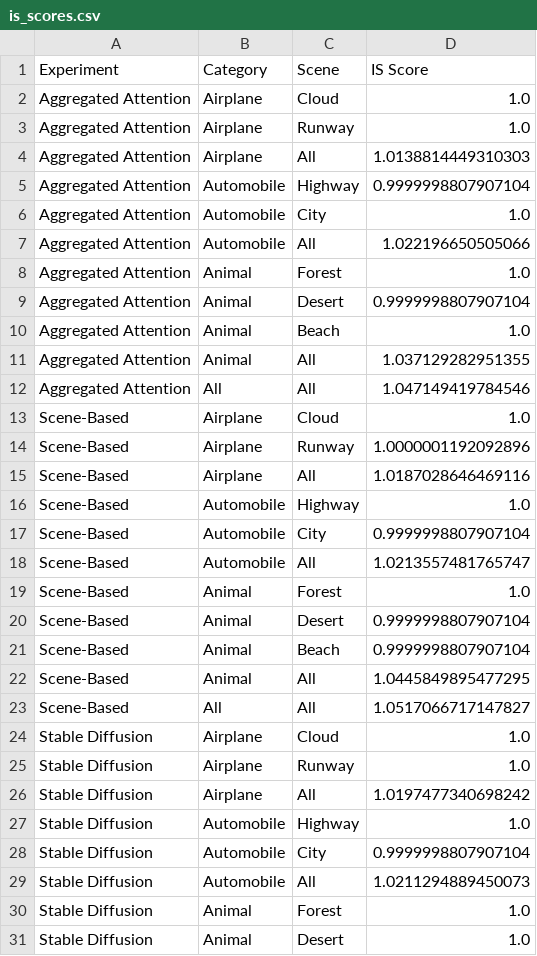
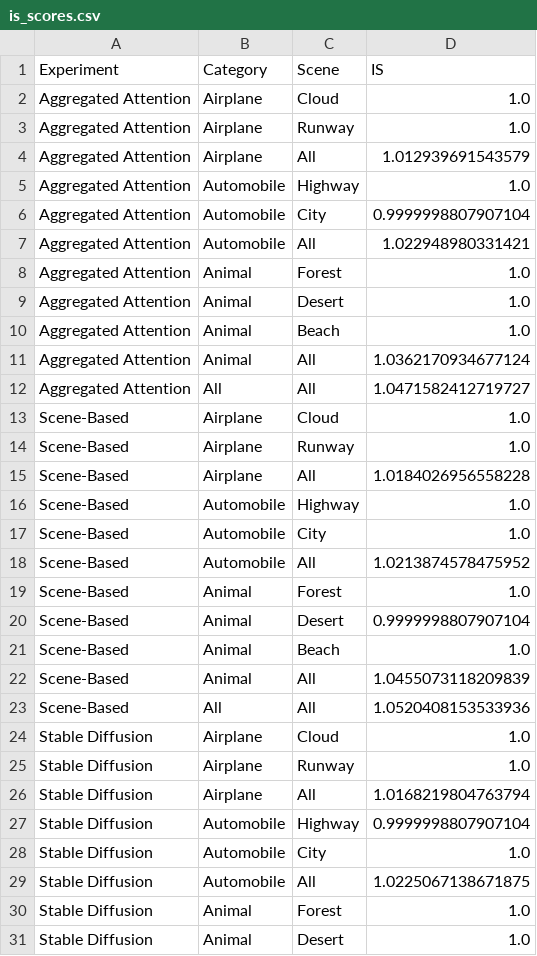
Before and after one commit to CS-7643-Project-DL/Diffusion-Model-Latent-Space-Manipulation, a CSV file: results/is_scores.csv, drawn as a sheet; only a part is shown; the diff covers the shown part only.

```diff
--- a/results/is_scores.csv
+++ b/results/is_scores.csv
@@ -1,30 +1,30 @@
-Experiment,Category,Scene,IS Score
+Experiment,Category,Scene,IS
 Aggregated Attention,Airplane,Cloud,1.0
 Aggregated Attention,Airplane,Runway,1.0
-Aggregated Attention,Airplane,All,1.0138814449310303
-Aggregated Attention,Automobile,Highway,0.9999998807907104
-Aggregated Attention,Automobile,City,1.0
-Aggregated Attention,Automobile,All,1.022196650505066
+Aggregated Attention,Airplane,All,1.012939691543579
+Aggregated Attention,Automobile,Highway,1.0
+Aggregated Attention,Automobile,City,0.9999998807907104
+Aggregated Attention,Automobile,All,1.022948980331421
 Aggregated Attention,Animal,Forest,1.0
-Aggregated Attention,Animal,Desert,0.9999998807907104
+Aggregated Attention,Animal,Desert,1.0
 Aggregated Attention,Animal,Beach,1.0
-Aggregated Attention,Animal,All,1.037129282951355
-Aggregated Attention,All,All,1.047149419784546
+Aggregated Attention,Animal,All,1.0362170934677124
+Aggregated Attention,All,All,1.0471582412719727
 Scene-Based,Airplane,Cloud,1.0
-Scene-Based,Airplane,Runway,1.0000001192092896
-Scene-Based,Airplane,All,1.0187028646469116
+Scene-Based,Airplane,Runway,1.0
+Scene-Based,Airplane,All,1.0184026956558228
 Scene-Based,Automobile,Highway,1.0
-Scene-Based,Automobile,City,0.9999998807907104
-Scene-Based,Automobile,All,1.0213557481765747
+Scene-Based,Automobile,City,1.0
+Scene-Based,Automobile,All,1.0213874578475952
 Scene-Based,Animal,Forest,1.0
 Scene-Based,Animal,Desert,0.9999998807907104
-Scene-Based,Animal,Beach,0.9999998807907104
-Scene-Based,Animal,All,1.0445849895477295
-Scene-Based,All,All,1.0517066717147827
+Scene-Based,Animal,Beach,1.0
+Scene-Based,Animal,All,1.0455073118209839
+Scene-Based,All,All,1.0520408153533936
 Stable Diffusion,Airplane,Cloud,1.0
 Stable Diffusion,Airplane,Runway,1.0
-Stable Diffusion,Airplane,All,1.0197477340698242
-Stable Diffusion,Automobile,Highway,1.0
-Stable Diffusion,Automobile,City,0.9999998807907104
-Stable Diffusion,Automobile,All,1.0211294889450073
+Stable Diffusion,Airplane,All,1.0168219804763794
+Stable Diffusion,Automobile,Highway,0.9999998807907104
+Stable Diffusion,Automobile,City,1.0
+Stable Diffusion,Automobile,All,1.0225067138671875
 Stable Diffusion,Animal,Forest,1.0
```
Also changed, not shown: 3 edited cells elsewhere in this file, 2 other files.
